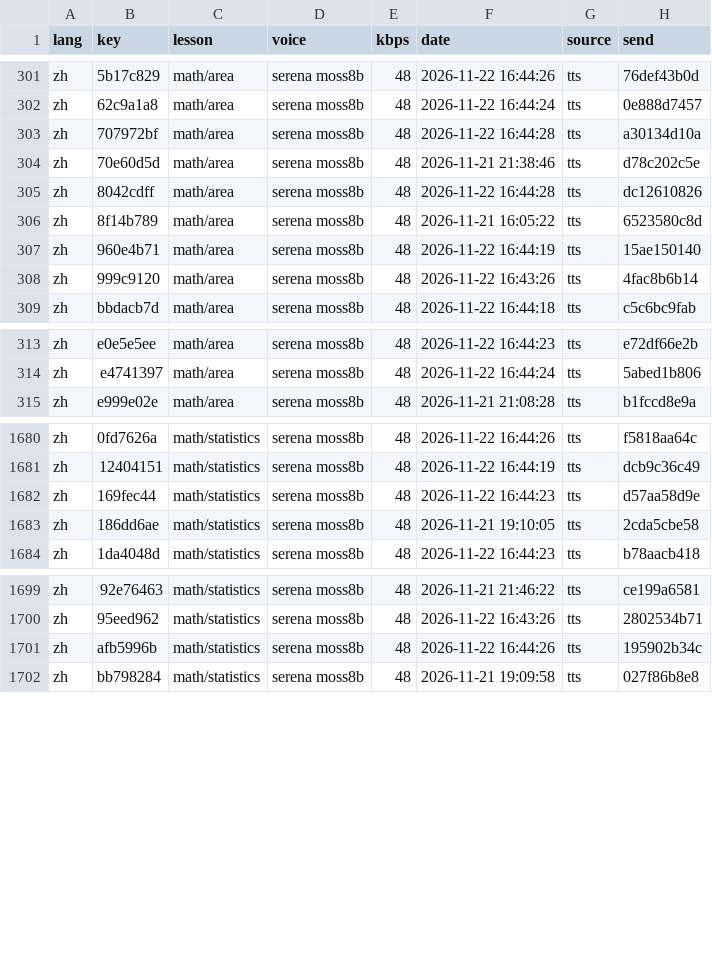
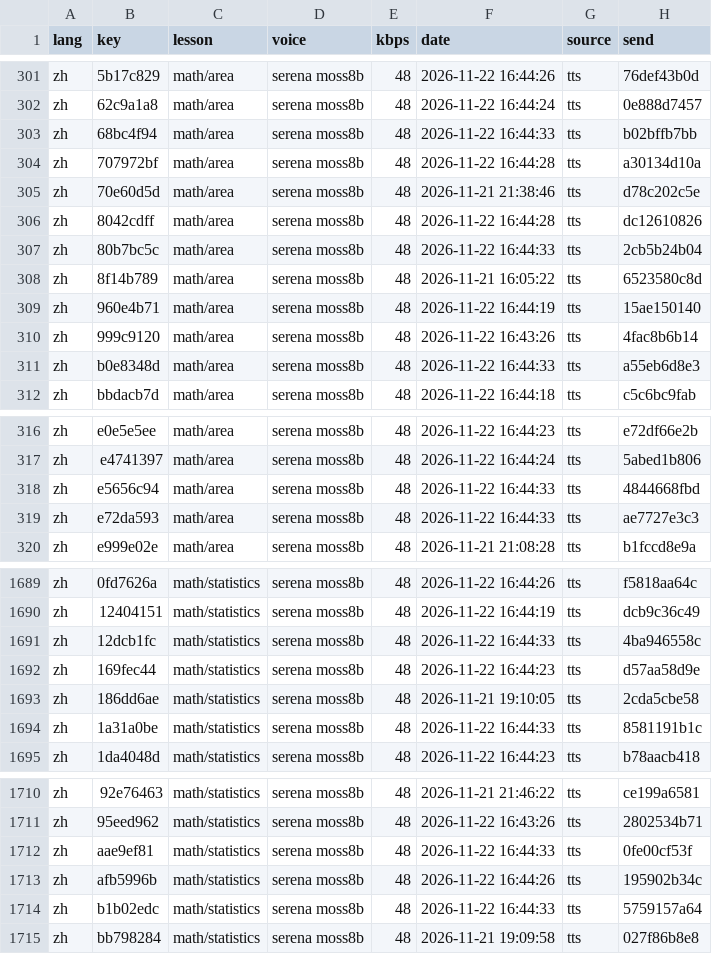
Before and after one commit to gladcolor/gc-audio-lang-math, a TSV file: status/ledger.tsv, drawn as a sheet; only a part is shown, gaps mark what is left out; the diff covers the shown part only.

```diff
--- a/status/ledger.tsv
+++ b/status/ledger.tsv
@@ -302,2 +302,3 @@ zh	5b17c829	math/area	serena moss8b	48	2026-11-22 16:44:26	tts	76def43b0d
 zh	62c9a1a8	math/area	serena moss8b	48	2026-11-22 16:44:24	tts	0e888d7457
+zh	68bc4f94	math/area	serena moss8b	48	2026-11-22 16:44:33	tts	b02bffb7bb
 zh	707972bf	math/area	serena moss8b	48	2026-11-22 16:44:28	tts	a30134d10a
@@ -305,2 +306,3 @@ zh	70e60d5d	math/area	serena moss8b	48	2026-11-21 21:38:46	tts	d78c202c5e
 zh	8042cdff	math/area	serena moss8b	48	2026-11-22 16:44:28	tts	dc12610826
+zh	80b7bc5c	math/area	serena moss8b	48	2026-11-22 16:44:33	tts	2cb5b24b04
 zh	8f14b789	math/area	serena moss8b	48	2026-11-21 16:05:22	tts	6523580c8d
@@ -308,2 +310,3 @@ zh	960e4b71	math/area	serena moss8b	48	2026-11-22 16:44:19	tts	15ae150140
 zh	999c9120	math/area	serena moss8b	48	2026-11-22 16:43:26	tts	4fac8b6b14
+zh	b0e8348d	math/area	serena moss8b	48	2026-11-22 16:44:33	tts	a55eb6d8e3
 zh	bbdacb7d	math/area	serena moss8b	48	2026-11-22 16:44:18	tts	c5c6bc9fab
@@ -314,2 +317,4 @@ zh	e0e5e5ee	math/area	serena moss8b	48	2026-11-22 16:44:23	tts	e72df66e2b
 zh	e4741397	math/area	serena moss8b	48	2026-11-22 16:44:24	tts	5abed1b806
+zh	e5656c94	math/area	serena moss8b	48	2026-11-22 16:44:33	tts	4844668fbd
+zh	e72da593	math/area	serena moss8b	48	2026-11-22 16:44:33	tts	ae7727e3c3
 zh	e999e02e	math/area	serena moss8b	48	2026-11-21 21:08:28	tts	b1fccd8e9a
@@ -1681,4 +1690,6 @@ zh	0fd7626a	math/statistics	serena moss8b	48	2026-11-22 16:44:26	tts	f5818aa64c
 zh	12404151	math/statistics	serena moss8b	48	2026-11-22 16:44:19	tts	dcb9c36c49
+zh	12dcb1fc	math/statistics	serena moss8b	48	2026-11-22 16:44:33	tts	4ba946558c
 zh	169fec44	math/statistics	serena moss8b	48	2026-11-22 16:44:23	tts	d57aa58d9e
 zh	186dd6ae	math/statistics	serena moss8b	48	2026-11-21 19:10:05	tts	2cda5cbe58
+zh	1a31a0be	math/statistics	serena moss8b	48	2026-11-22 16:44:33	tts	8581191b1c
 zh	1da4048d	math/statistics	serena moss8b	48	2026-11-22 16:44:23	tts	b78aacb418
@@ -1700,3 +1711,5 @@ zh	92e76463	math/statistics	serena moss8b	48	2026-11-21 21:46:22	tts	ce199a6581
 zh	95eed962	math/statistics	serena moss8b	48	2026-11-22 16:43:26	tts	2802534b71
+zh	aae9ef81	math/statistics	serena moss8b	48	2026-11-22 16:44:33	tts	0fe00cf53f
 zh	afb5996b	math/statistics	serena moss8b	48	2026-11-22 16:44:26	tts	195902b34c
+zh	b1b02edc	math/statistics	serena moss8b	48	2026-11-22 16:44:33	tts	5759157a64
 zh	bb798284	math/statistics	serena moss8b	48	2026-11-21 19:09:58	tts	027f86b8e8
```
Also changed, not shown: 6 added rows elsewhere in this file, 19 other files.
